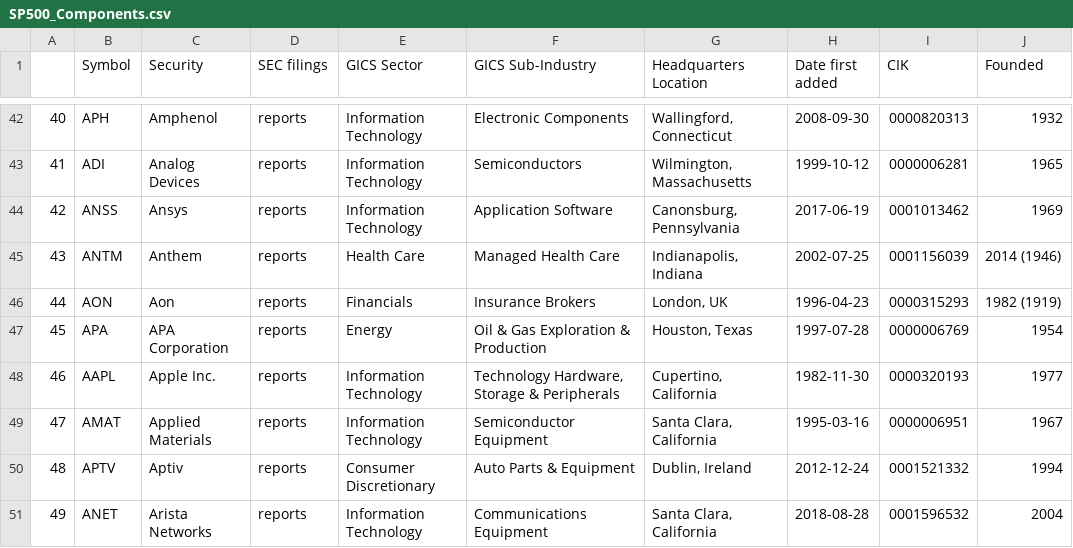
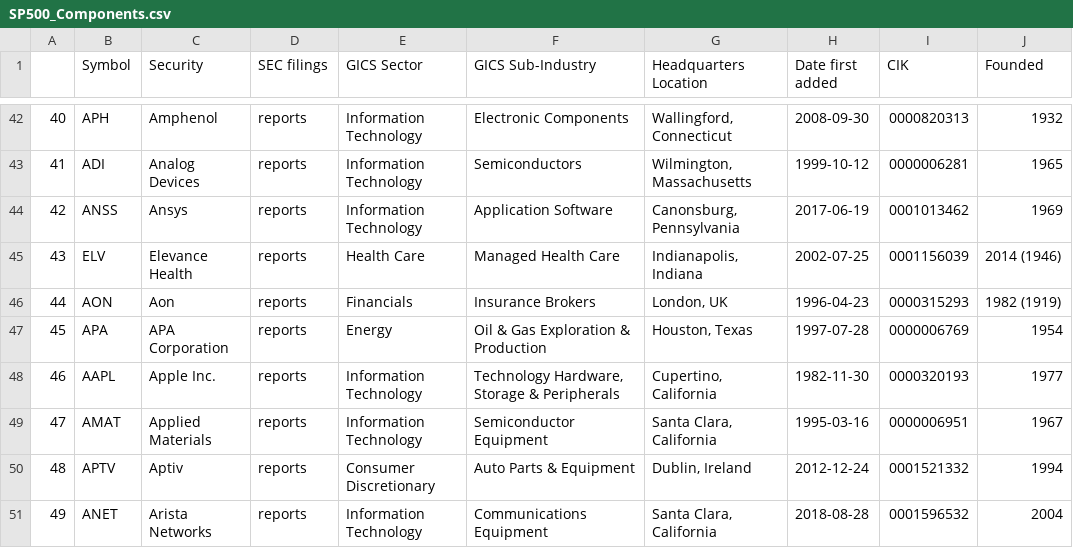
Before and after one commit to vvelicu/s-p500, a CSV file: data/SP500_Components.csv, drawn as a sheet; only a part is shown, gaps mark what is left out.

```diff
--- a/data/SP500_Components.csv
+++ b/data/SP500_Components.csv
@@ -44,3 +44,3 @@
 42,ANSS,Ansys,reports,Information Technology,Application Software,"Canonsburg, Pennsylvania",2017-06-19,0001013462,1969
-43,ANTM,Anthem,reports,Health Care,Managed Health Care,"Indianapolis, Indiana",2002-07-25,0001156039,2014 (1946)
+43,ELV,Elevance Health,reports,Health Care,Managed Health Care,"Indianapolis, Indiana",2002-07-25,0001156039,2014 (1946)
 44,AON,Aon,reports,Financials,Insurance Brokers,"London, UK",1996-04-23,0000315293,1982 (1919)
```
